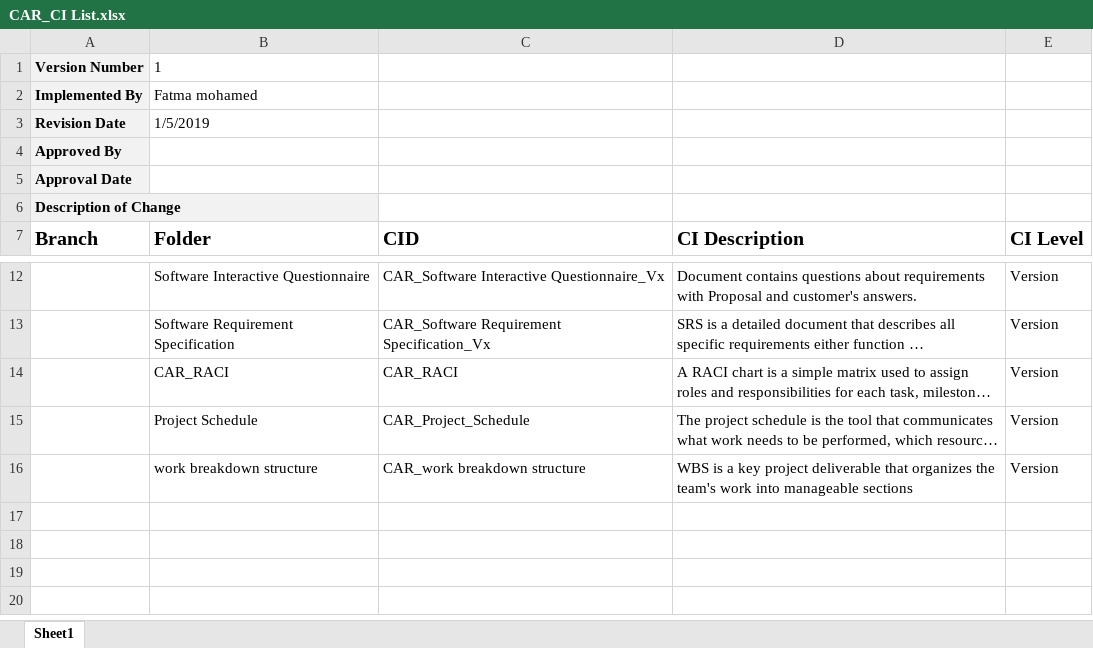
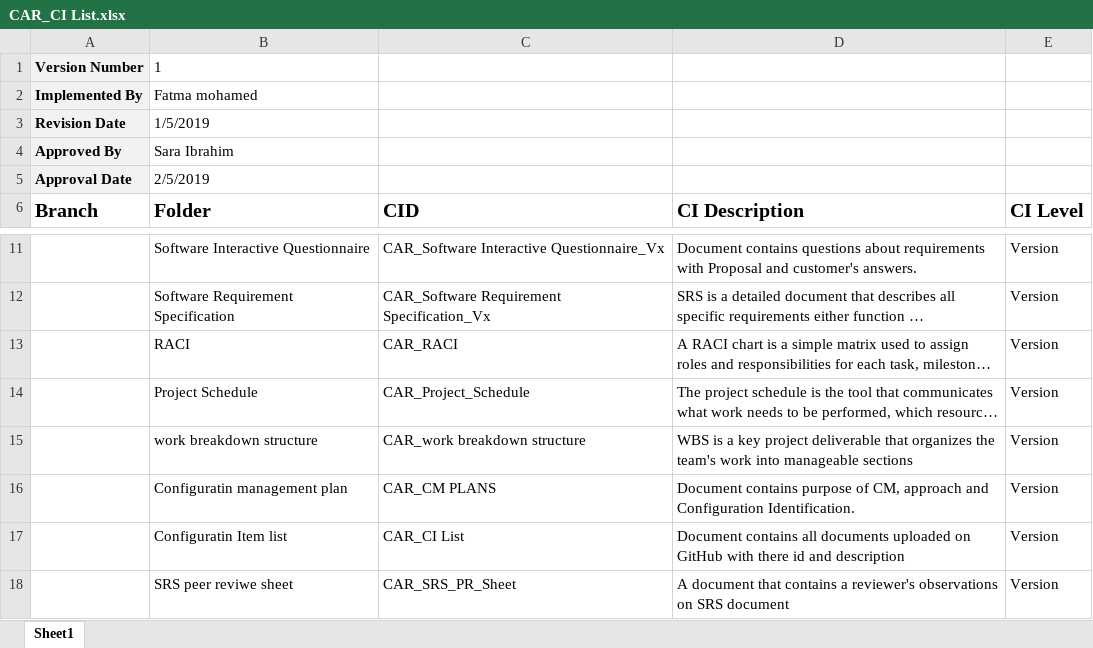
Before and after one commit to FatmaMohamedSoliman/CarPurchasing, an Excel workbook: CAR_CI List.xlsx, sheet Sheet1, drawn as a sheet; only a part is shown, gaps mark what is left out; long unchanged cells end in …; values as stored, in another font and other column widths than the file's, no borders; removed rows and columns are numbered as before the commit, all else as after; the diff names each change by its address in the sheet, - before the commit and + after, or states it on an @@ line.

Commit message:
Configuration item list Version 1.1
add 3 documents with their description

```diff
--- a/CAR_CI List.xlsx (sheet Sheet1)
+++ b/CAR_CI List.xlsx (sheet Sheet1)
-B4 (Folder): (empty)
+B4 (Folder): Sara Ibrahim
-B5 (Folder): (empty)
+B5 (Folder): 2/5/2019
-row 6: Description of Change
-B13 (Folder): CAR_RACI
+B13 (Folder): RACI
+row 16:  | Configuratin management plan | CAR_CM PLANS | Document contains purpose of CM, approach and Configuration Identification. | Version
+row 17:  | Configuratin Item list | CAR_CI List | Document contains all documents uploaded on GitHub with there id and description | Version
+row 18:  | SRS peer reviwe sheet | CAR_SRS_PR_Sheet | A document that contains a reviewer's observations on SRS document | Version
```
